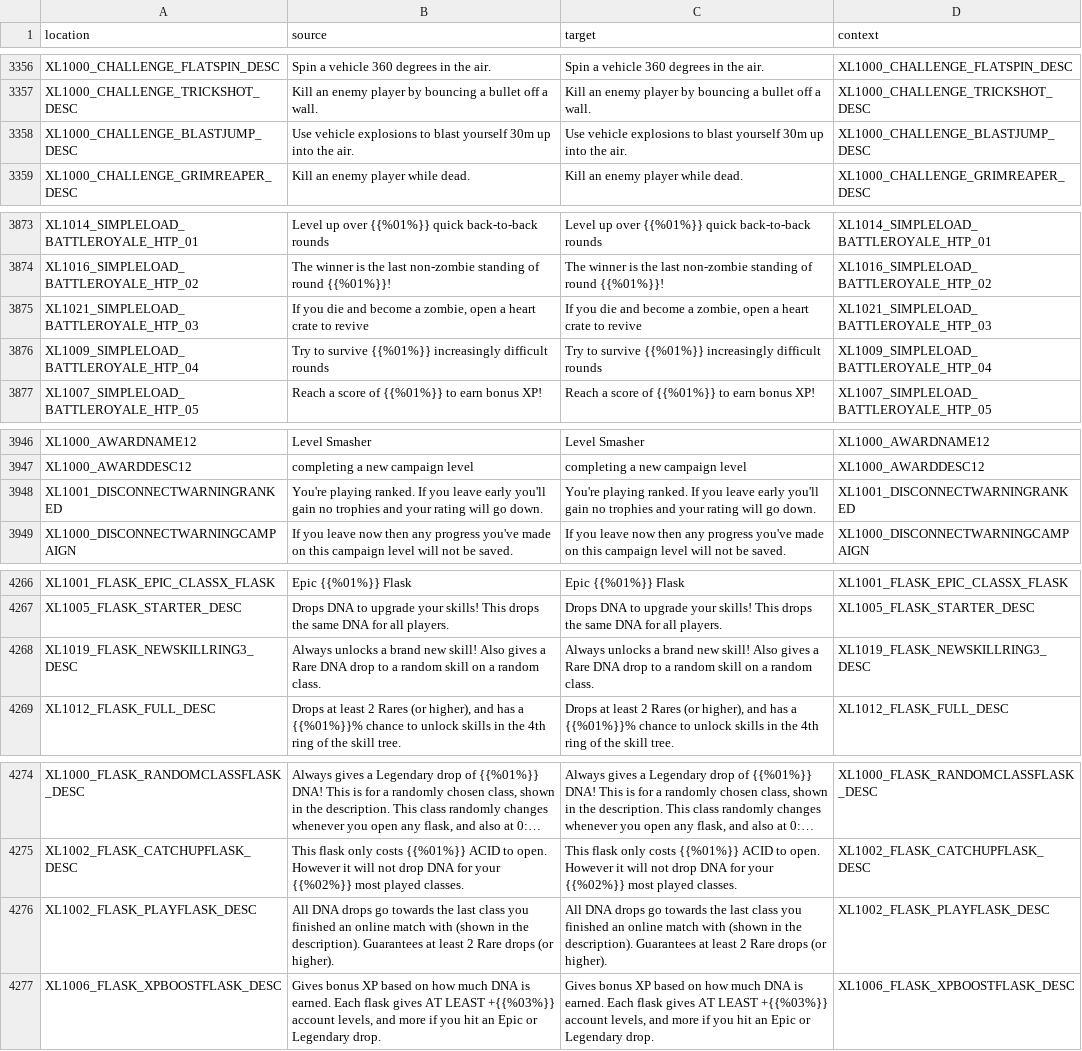
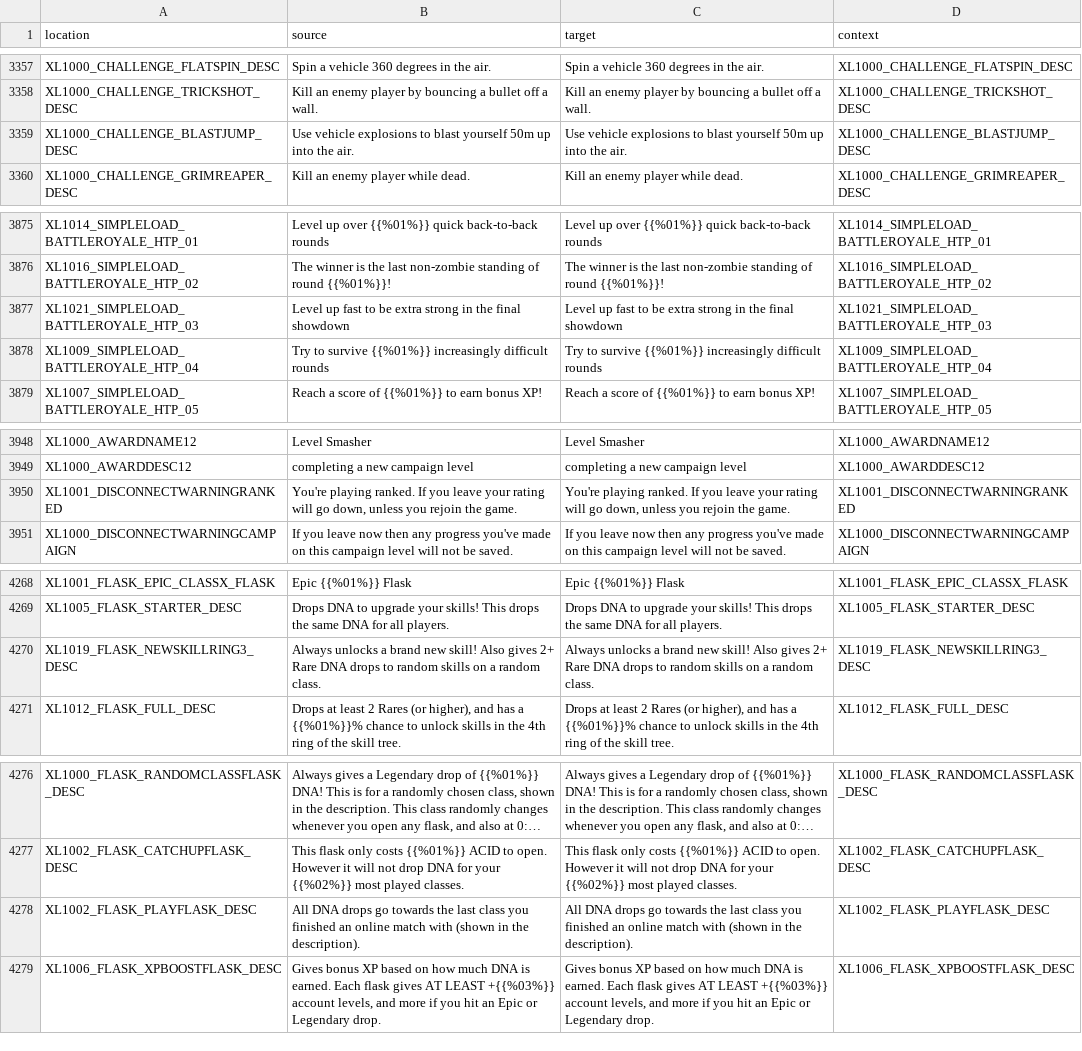
Before and after one commit to bencelot/GeneshiftTranslations, a CSV file: en.csv, drawn as a sheet; only a part is shown, gaps mark what is left out; long unchanged cells end in …; the diff covers the shown part only.

```diff
--- a/en.csv
+++ b/en.csv
@@ -3357,3 +3358,3 @@
 "XL1000_CHALLENGE_TRICKSHOT_DESC","Kill an enemy player by bouncing a bullet off a wall.","Kill an enemy player by bouncing a bullet off a wall.","XL1000_CHALLENGE_TRICKSHOT_DESC"
-"XL1000_CHALLENGE_BLASTJUMP_DESC","Use vehicle explosions to blast yourself 30m up into the air.","Use vehicle explosions to blast yourself 30m up into the air.","XL1000_CHALLENGE_BLASTJUMP_DESC"
+"XL1000_CHALLENGE_BLASTJUMP_DESC","Use vehicle explosions to blast yourself 50m up into the air.","Use vehicle explosions to blast yourself 50m up into the air.","XL1000_CHALLENGE_BLASTJUMP_DESC"
 "XL1000_CHALLENGE_GRIMREAPER_DESC","Kill an enemy player while dead.","Kill an enemy player while dead.","XL1000_CHALLENGE_GRIMREAPER_DESC"
@@ -3874,3 +3876,3 @@
 "XL1016_SIMPLELOAD_BATTLEROYALE_HTP_02","The winner is the last non-zombie standing of round {{%01%}}!","The winner is the last non-zombie standing of round {{%01%}}!","XL1016_SIMPLELOAD_BATTLEROYALE_HTP_02"
-"XL1021_SIMPLELOAD_BATTLEROYALE_HTP_03","If you die and become a zombie, open a heart crate to revive","If you die and become a zombie, open a heart crate to revive","XL1021_SIMPLELOAD_BATTLEROYALE_HTP_03"
+"XL1021_SIMPLELOAD_BATTLEROYALE_HTP_03","Level up fast to be extra strong in the final showdown","Level up fast to be extra strong in the final showdown","XL1021_SIMPLELOAD_BATTLEROYALE_HTP_03"
 "XL1009_SIMPLELOAD_BATTLEROYALE_HTP_04","Try to survive {{%01%}} increasingly difficult rounds","Try to survive {{%01%}} increasingly difficult rounds","XL1009_SIMPLELOAD_BATTLEROYALE_HTP_04"
@@ -3947,3 +3949,3 @@
 "XL1000_AWARDDESC12","completing a new campaign level","completing a new campaign level","XL1000_AWARDDESC12"
-"XL1001_DISCONNECTWARNINGRANKED","You're playing ranked. If you leave early you'll gain no trophies and your rating will go down.","You're playing ranked. If you leave early you'll gain no trophies and your rating will go down.","XL1001_DISCONNECTWARNINGRANKED"
+"XL1001_DISCONNECTWARNINGRANKED","You're playing ranked. If you leave your rating will go down, unless you rejoin the game.","You're playing ranked. If you leave your rating will go down, unless you rejoin the game.","XL1001_DISCONNECTWARNINGRANKED"
 "XL1000_DISCONNECTWARNINGCAMPAIGN","If you leave now then any progress you've made on this campaign level will not be saved.","If you leave now then any progress you've made on this campaign level will not be saved.","XL1000_DISCONNECTWARNINGCAMPAIGN"
@@ -4267,3 +4269,3 @@
 "XL1005_FLASK_STARTER_DESC","Drops DNA to upgrade your skills! This drops the same DNA for all players.","Drops DNA to upgrade your skills! This drops the same DNA for all players.","XL1005_FLASK_STARTER_DESC"
-"XL1019_FLASK_NEWSKILLRING3_DESC","Always unlocks a brand new skill! Also gives a Rare DNA drop to a random skill on a random class.","Always unlocks a brand new skill! Also gives a Rare DNA drop to a random skill on a random class.","XL1019_FLASK_NEWSKILLRING3_DESC"
+"XL1019_FLASK_NEWSKILLRING3_DESC","Always unlocks a brand new skill! Also gives 2+ Rare DNA drops to random skills on a random class.","Always unlocks a brand new skill! Also gives 2+ Rare DNA drops to random skills on a random class.","XL1019_FLASK_NEWSKILLRING3_DESC"
 "XL1012_FLASK_FULL_DESC","Drops at least 2 Rares (or higher), and has a {{%01%}}% chance to unlock skills in the 4th ring of the skill tree.","Drops at least 2 Rares (or higher), and has a {{%01%}}% chance to unlock skills in the 4th ring of the skill tree.","XL1012_FLASK_FULL_DESC"
@@ -4275,3 +4277,3 @@
 "XL1002_FLASK_CATCHUPFLASK_DESC","This flask only costs {{%01%}} ACID to open. However it will not drop DNA for your {{%02%}} most played classes.","This flask only costs {{%01%}} ACID to open. However it will not drop DNA for your {{%02%}} most played classes.","XL1002_FLASK_CATCHUPFLASK_DESC"
-"XL1002_FLASK_PLAYFLASK_DESC","All DNA drops go towards the last class you finished an online match with (shown in the description). Guarantees at least 2 Rare drops (or higher).","All DNA drops go towards the last class you finished an online match with (shown in the description). Guarantees at least 2 Rare drops (or higher).","XL1002_FLASK_PLAYFLASK_DESC"
+"XL1002_FLASK_PLAYFLASK_DESC","All DNA drops go towards the last class you finished an online match with (shown in the description).","All DNA drops go towards the last class you finished an online match with (shown in the description).","XL1002_FLASK_PLAYFLASK_DESC"
 "XL1006_FLASK_XPBOOSTFLASK_DESC","Gives bonus XP based on how much DNA is earned. Each flask gives AT LEAST +{{%03%}} account levels, and more if you hit an Epic or Legendary drop.","Gives bonus XP based on how much DNA is earned. Each flask gives AT LEAST +{{%03%}} account levels, and more if you hit an Epic or Legendary drop.","XL1006_FLASK_XPBOOSTFLASK_DESC"
```
Also changed, not shown: 2 added rows and 14 edited cells elsewhere in this file, de.csv, es.csv, 4 other files.
